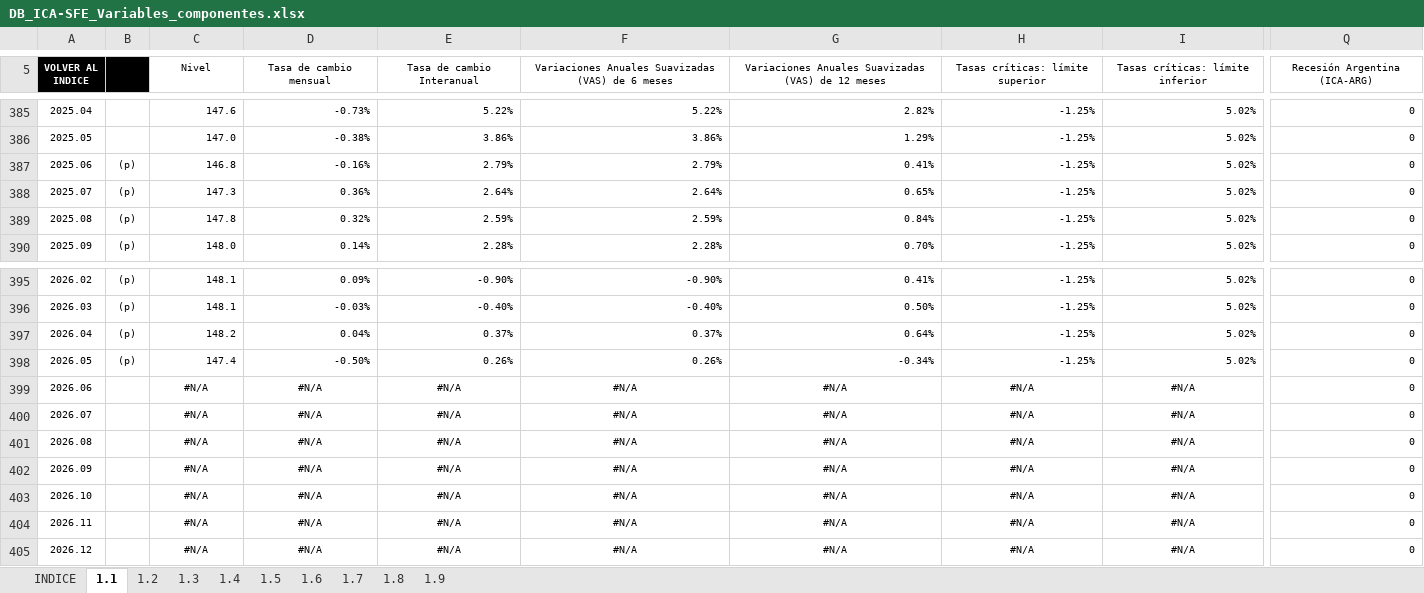
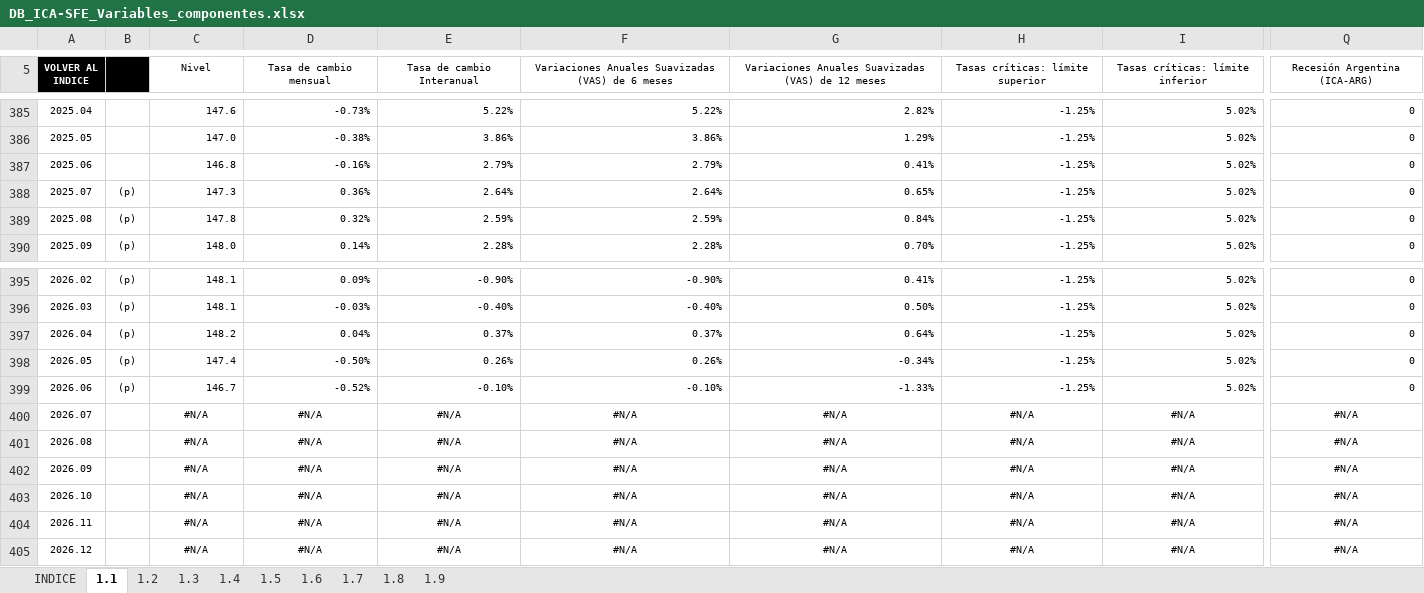
Before and after one commit to CES-BCSF/bd_ces, an Excel workbook: DB_ICA-SFE_Variables_componentes.xlsx, sheet 1.1, drawn as a sheet; only a part is shown, gaps mark what is left out; values as stored, in another font and other column widths than the file's, no borders; the diff covers the shown part only; the diff names each change by its address in the sheet, - before the commit and + after, or states it on an @@ line.

Commit message:
Auto-update: DB_ICA-SFE_Variables_componentes.xlsx con datos actualizados al 2026-09-03 08:11:21.417439

```diff
--- a/DB_ICA-SFE_Variables_componentes.xlsx (sheet 1.1)
+++ b/DB_ICA-SFE_Variables_componentes.xlsx (sheet 1.1)
-B387: (p)
+B387: (empty)
-B399: (empty)
+B399: (p)
-C399 (Nivel): #N/A
+C399 (Nivel): 146.7
-C399:I399 alignment: center
+C399:I399 alignment: right
-D399 (Tasa de cambio mensual): #N/A
+D399 (Tasa de cambio mensual): -0.52%
-E399 (Tasa de cambio Interanual): #N/A
+E399 (Tasa de cambio Interanual): -0.10%
-F399: #N/A
+F399: -0.10%
-G399: #N/A
+G399: -1.33%
-H399 (Tasas críticas: límite superior): #N/A
+H399 (Tasas críticas: límite superior): -1.25%
-I399 (Tasas críticas: límite inferior): #N/A
+I399 (Tasas críticas: límite inferior): 5.02%
-Q400:Q405 (Recesión Argentina (ICA-ARG)): 0
+Q400:Q405 (Recesión Argentina (ICA-ARG)): #N/A
-Q400:Q405 alignment: right
+Q400:Q405 alignment: center
```
Also changed, not shown: 7 edited cells and cell formats elsewhere in this sheet, sheet INDICE, formulas that keep their value.
